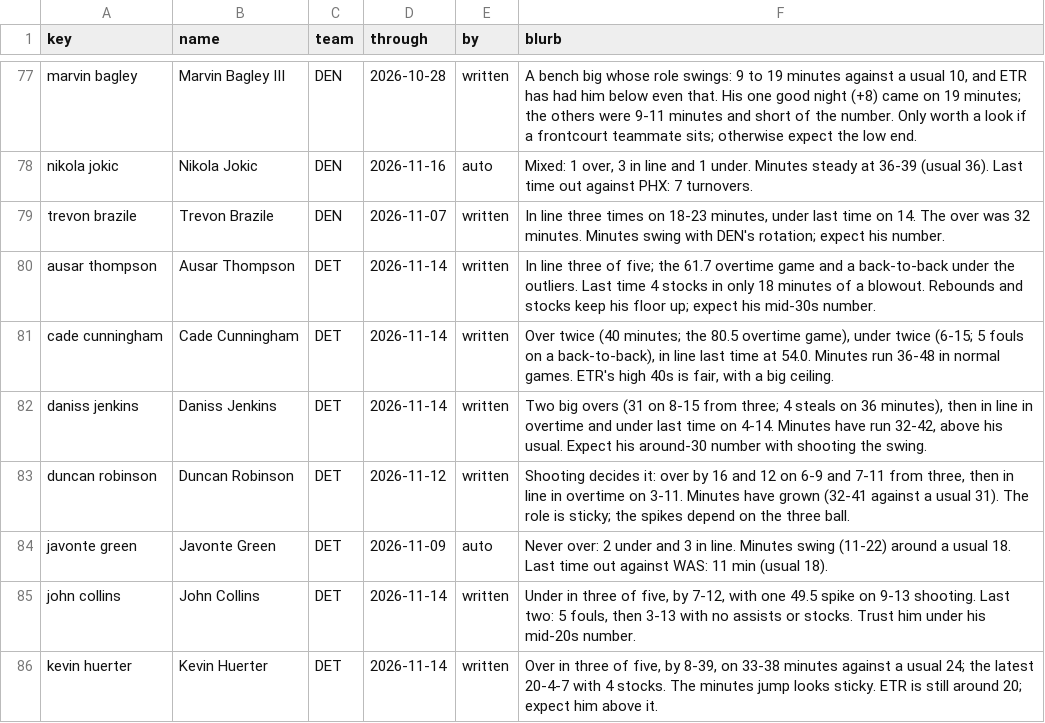
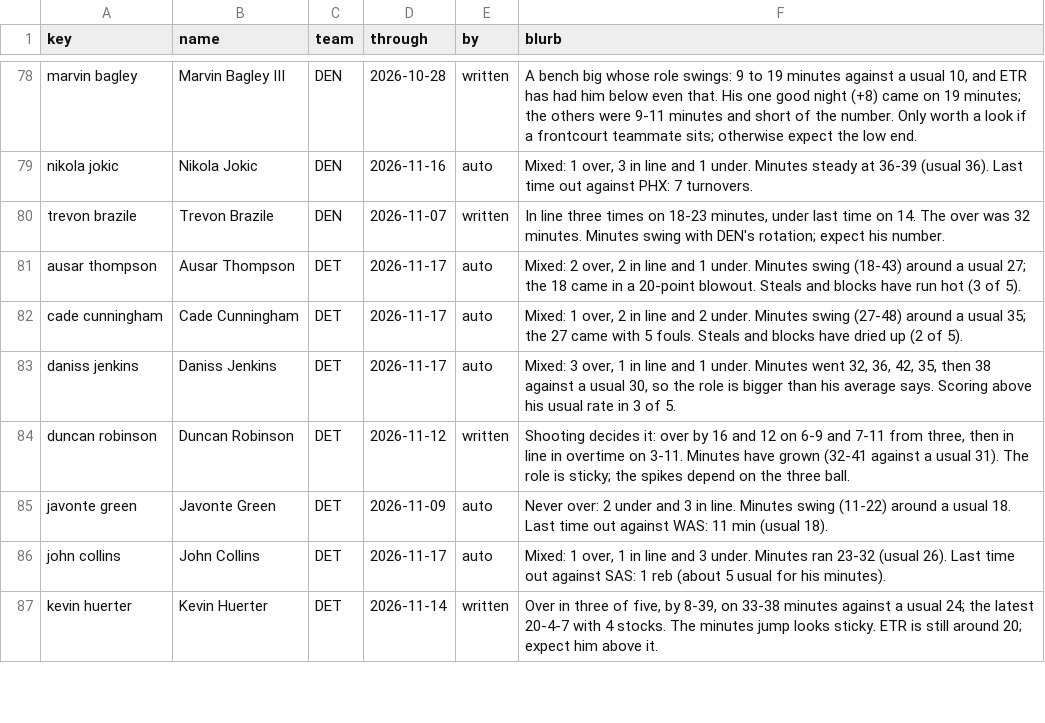
Before and after one commit to JonBoyBeats/br_rankings, a CSV file: analysis/nba/form.csv, drawn as a sheet; only a part is shown, gaps mark what is left out; the diff covers the shown part only.

Commit message:
NBA daily: Recent notes through 2026-11-17

```diff
--- a/analysis/nba/form.csv
+++ b/analysis/nba/form.csv
@@ -79,8 +80,8 @@ nikola jokic,Nikola Jokic,DEN,2026-11-16,auto,"Mixed: 1 over, 3 in line and 1 un
 trevon brazile,Trevon Brazile,DEN,2026-11-07,written,"In line three times on 18-23 minutes, under last time on 14. The over was 32 minutes. Minutes swing with DEN's rotation; expect his number."
-ausar thompson,Ausar Thompson,DET,2026-11-14,written,In line three of five; the 61.7 overtime game and a back-to-back under the outliers. Last time 4 stocks in only 18 minutes of a blowout. Rebounds and stocks keep his floor up; expect his mid-30s number.
-cade cunningham,Cade Cunningham,DET,2026-11-14,written,"Over twice (40 minutes; the 80.5 overtime game), under twice (6-15; 5 fouls on a back-to-back), in line last time at 54.0. Minutes run 36-48 in normal games. ETR's high 40s is fair, with a big ceiling."
-daniss jenkins,Daniss Jenkins,DET,2026-11-14,written,"Two big overs (31 on 8-15 from three; 4 steals on 36 minutes), then in line in overtime and under last time on 4-14. Minutes have run 32-42, above his usual. Expect his around-30 number with shooting the swing."
+ausar thompson,Ausar Thompson,DET,2026-11-17,auto,"Mixed: 2 over, 2 in line and 1 under. Minutes swing (18-43) around a usual 27; the 18 came in a 20-point blowout. Steals and blocks have run hot (3 of 5)."
+cade cunningham,Cade Cunningham,DET,2026-11-17,auto,"Mixed: 1 over, 2 in line and 2 under. Minutes swing (27-48) around a usual 35; the 27 came with 5 fouls. Steals and blocks have dried up (2 of 5)."
+daniss jenkins,Daniss Jenkins,DET,2026-11-17,auto,"Mixed: 3 over, 1 in line and 1 under. Minutes went 32, 36, 42, 35, then 38 against a usual 30, so the role is bigger than his average says. Scoring above his usual rate in 3 of 5."
 duncan robinson,Duncan Robinson,DET,2026-11-12,written,"Shooting decides it: over by 16 and 12 on 6-9 and 7-11 from three, then in line in overtime on 3-11. Minutes have grown (32-41 against a usual 31). The role is sticky; the spikes depend on the three ball."
 javonte green,Javonte Green,DET,2026-11-09,auto,Never over: 2 under and 3 in line. Minutes swing (11-22) around a usual 18. Last time out against WAS: 11 min (usual 18).
-john collins,John Collins,DET,2026-11-14,written,"Under in three of five, by 7-12, with one 49.5 spike on 9-13 shooting. Last two: 5 fouls, then 3-13 with no assists or stocks. Trust him under his mid-20s number."
+john collins,John Collins,DET,2026-11-17,auto,"Mixed: 1 over, 1 in line and 3 under. Minutes ran 23-32 (usual 26). Last time out against SAS: 1 reb (about 5 usual for his minutes)."
 kevin huerter,Kevin Huerter,DET,2026-11-14,written,"Over in three of five, by 8-39, on 33-38 minutes against a usual 24; the latest 20-4-7 with 4 stocks. The minutes jump looks sticky. ETR is still around 20; expect him above it."
```
Also changed, not shown: 1 added row and 107 edited cells elsewhere in this file, analysis/nba/takes/2026-11-18_recent.csv, 2 other files.
